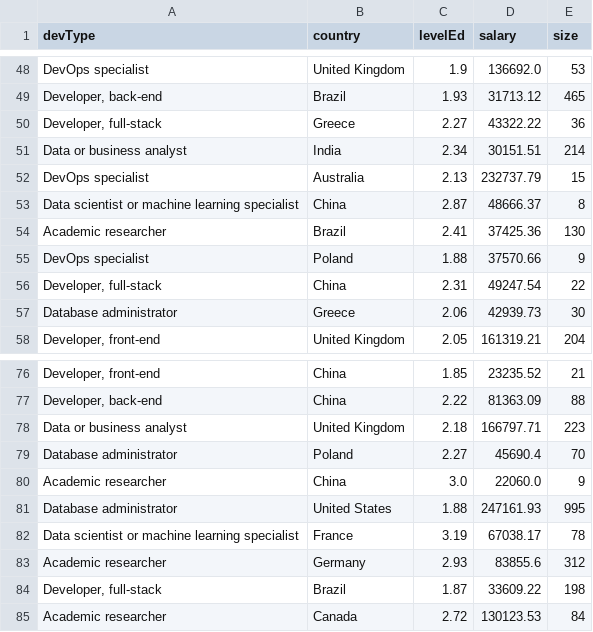
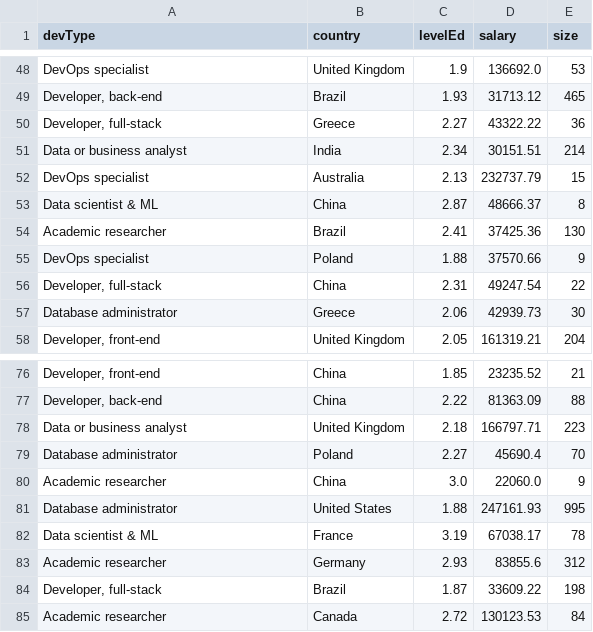
Before and after one commit to stackoverflow-viz-app/project-ui, a CSV file: public/data/gapminder.csv, drawn as a sheet; only a part is shown, gaps mark what is left out; the diff covers the shown part only.

```diff
--- a/public/data/gapminder.csv
+++ b/public/data/gapminder.csv
@@ -52,3 +52,3 @@ Data or business analyst|India|2.34|30151.51|214
 DevOps specialist|Australia|2.13|232737.79|15
-Data scientist or machine learning specialist|China|2.87|48666.37|8
+Data scientist & ML|China|2.87|48666.37|8
 Academic researcher|Brazil|2.41|37425.36|130
@@ -81,3 +81,3 @@ Academic researcher|China|3.0|22060.0|9
 Database administrator|United States|1.88|247161.93|995
-Data scientist or machine learning specialist|France|3.19|67038.17|78
+Data scientist & ML|France|3.19|67038.17|78
 Academic researcher|Germany|2.93|83855.6|312
```
Also changed, not shown: 9 edited cells elsewhere in this file, 2 other files.
